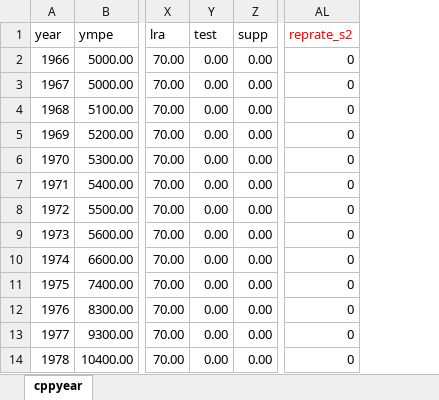
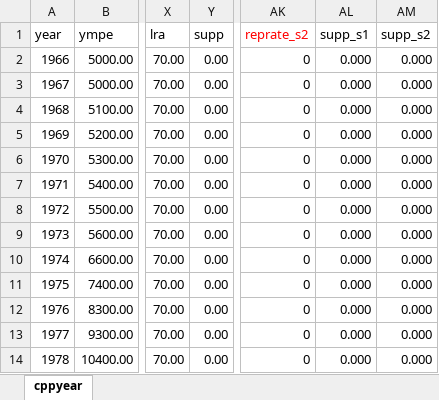
Before and after one commit to CREEi-models/cpp, an Excel workbook: params/cpp_history.xlsx, sheet cppyear, drawn as a sheet; only a part is shown, gaps mark what is left out; values as stored, in another font and other column widths than the file's, no borders; removed rows and columns are numbered as before the commit, all else as after; the diff names each change by its address in the sheet, - before the commit and + after, or states it on an @@ line.

```diff
--- a/params/cpp_history.xlsx (sheet cppyear)
+++ b/params/cpp_history.xlsx (sheet cppyear)
-column Y (test), rows 2-14: all 0.00
+column AL (supp_s1), rows 2-14: all 0.000
+column AM (supp_s2), rows 2-14: all 0.000
```
Also changed, not shown: params/qpp_history.xlsx, 1 other file.
